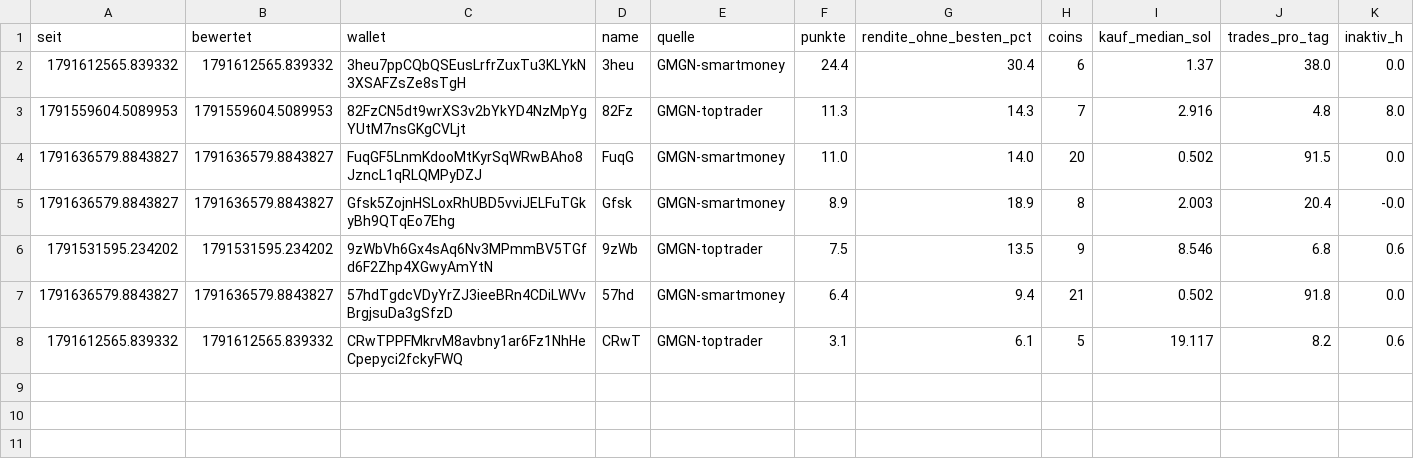
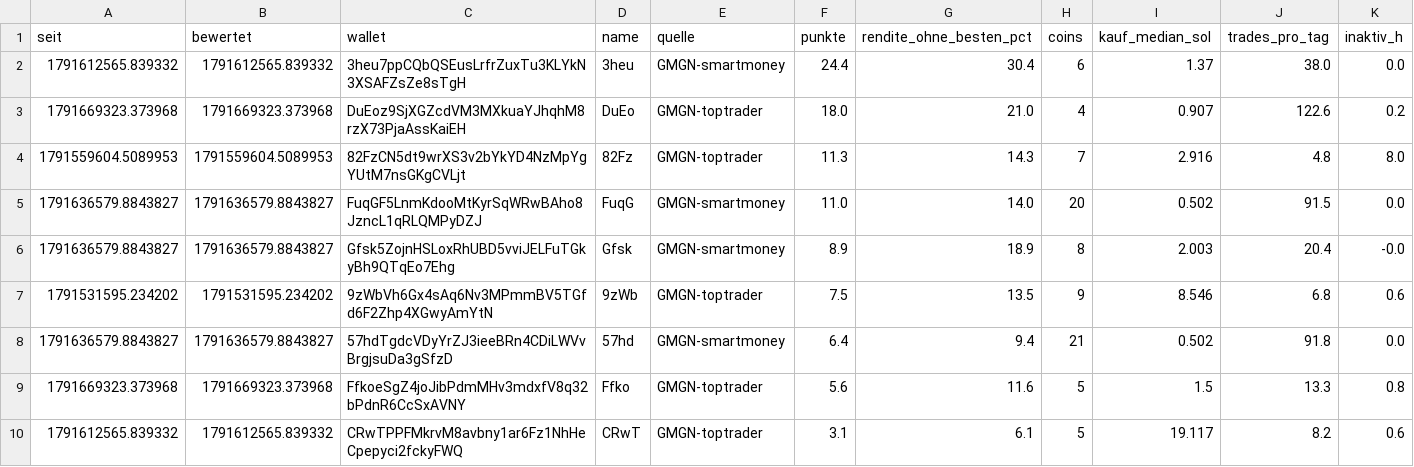
Before and after one commit to Jubosaurus/solana-meme-paperbot, a CSV file: scout/warteliste.csv, drawn as a sheet; the diff names each change by its address in the sheet, - before the commit and + after, or states it on an @@ line.

```diff
--- a/scout/warteliste.csv
+++ b/scout/warteliste.csv
+row 3: 1791669323.373968 | 1791669323.373968 | DuEoz9SjXGZcdVM3MXkuaYJhqhM8rzX73PjaAssKaiEH | DuEo | GMGN-toptrader | 18.0 | 21.0 | 4 | 0.907 | 122.6 | 0.2
+row 9: 1791669323.373968 | 1791669323.373968 | FfkoeSgZ4joJibPdmMHv3mdxfV8q32bPdnR6CcSxAVNY | Ffko | GMGN-toptrader | 5.6 | 11.6 | 5 | 1.5 | 13.3 | 0.8
```
Also changed, not shown: scout/kandidaten.csv, 1 other file.
